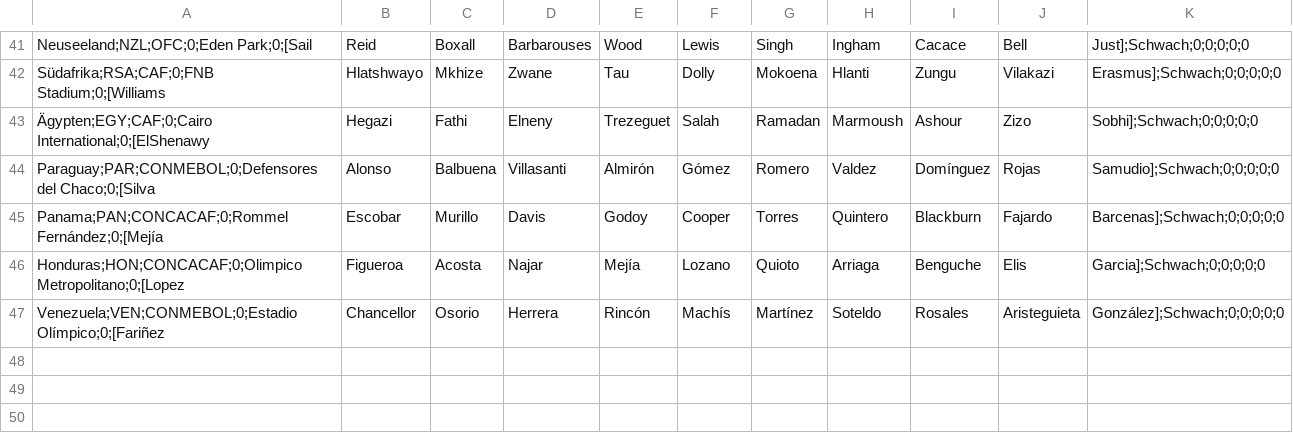
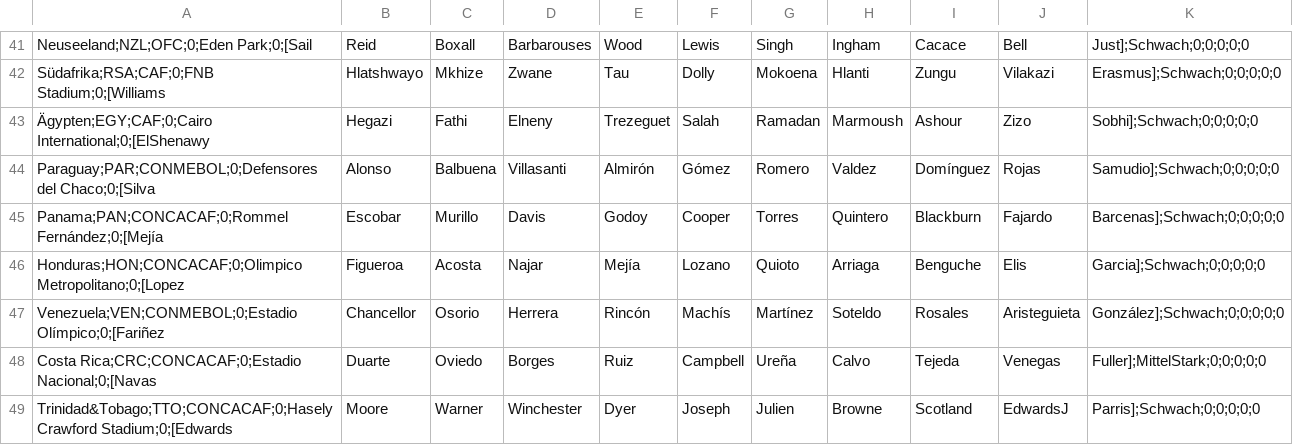
Before and after one commit to SimonGubitz-OptiTime/WM-Simulator, a CSV file: database/custom_database_keep_mock_teams.csv, drawn as a sheet; only a part is shown, gaps mark what is left out.

Commit message:
Add mock stadium data and update team types

```diff
--- a/database/custom_database_keep_mock_teams.csv
+++ b/database/custom_database_keep_mock_teams.csv
@@ -47 +47,3 @@ Honduras;HON;CONCACAF;0;Olimpico Metropolitano;0;[Lopez, Figueroa, Acosta, Najar
 Venezuela;VEN;CONMEBOL;0;Estadio Olímpico;0;[Fariñez, Chancellor, Osorio, Herrera, Rincón, Machís, Martínez, Soteldo, Rosales, Aristeguieta, González];Schwach;0;0;0;0;0
+Costa Rica;CRC;CONCACAF;0;Estadio Nacional;0;[Navas, Duarte, Oviedo, Borges, Ruiz, Campbell, Ureña, Calvo, Tejeda, Venegas, Fuller];MittelStark;0;0;0;0;0
+Trinidad&Tobago;TTO;CONCACAF;0;Hasely Crawford Stadium;0;[Edwards, Moore, Warner, Winchester, Dyer, Joseph, Julien, Browne, Scotland, EdwardsJ, Parris];Schwach;0;0;0;0;0
```
Also changed, not shown: 2 other files.
